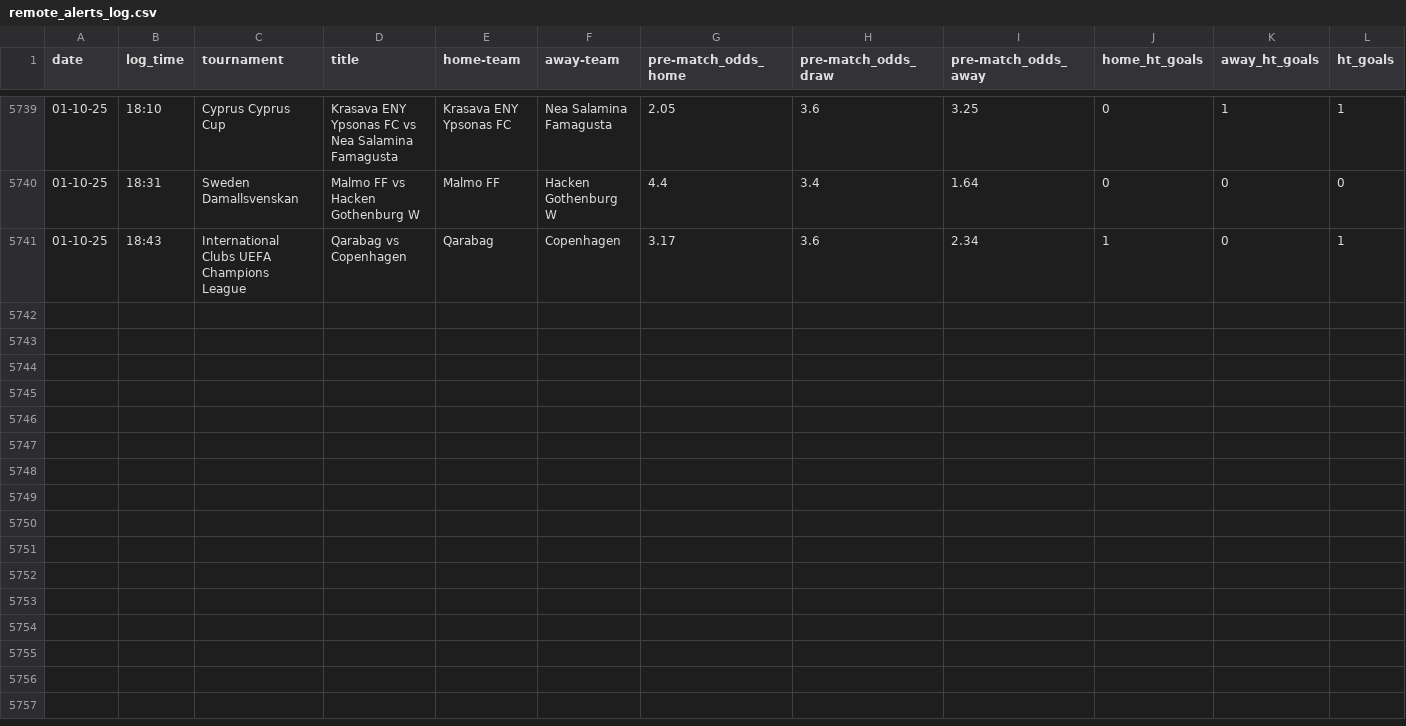
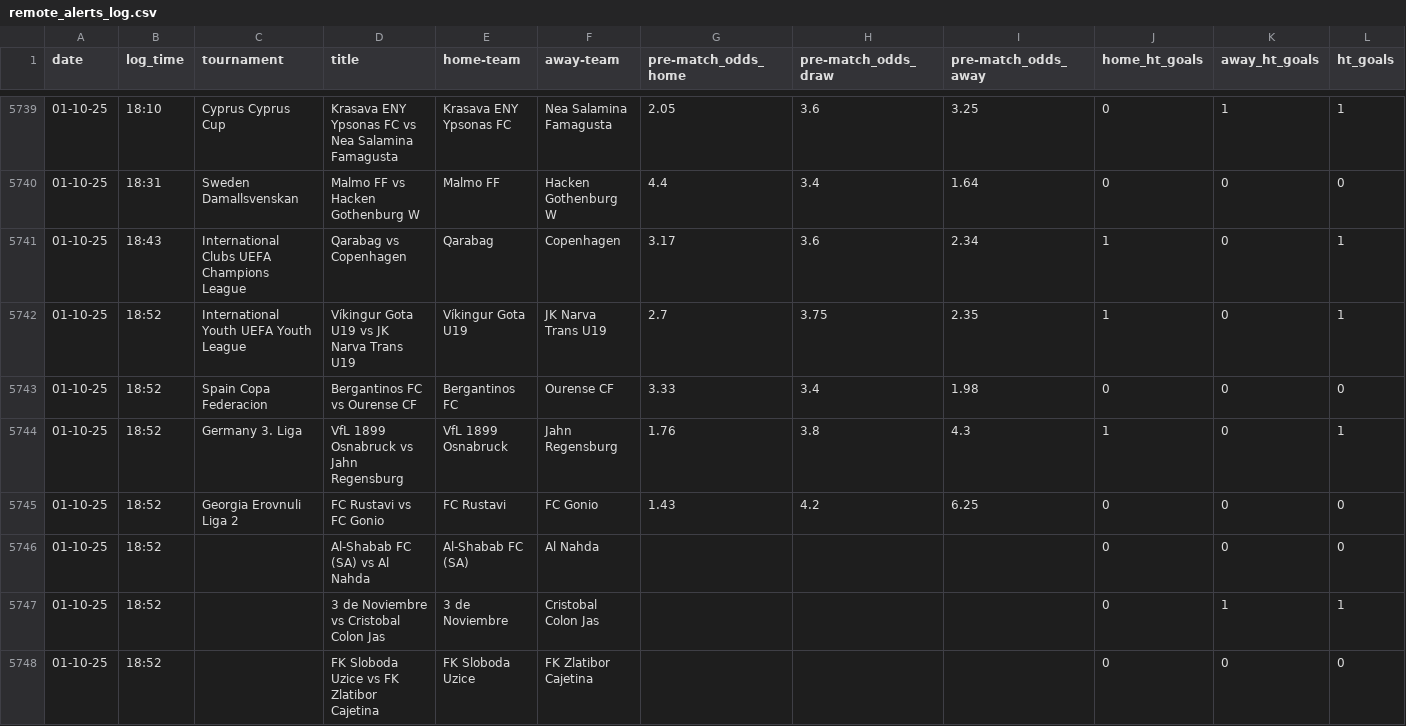
Before and after one commit to tomisile/atom, a CSV file: remote_alerts_log.csv, drawn as a sheet; only a part is shown, gaps mark what is left out; the diff names each change by its address in the sheet, - before the commit and + after, or states it on an @@ line.

```diff
--- a/remote_alerts_log.csv
+++ b/remote_alerts_log.csv
+row 5742: 01-10-25 | 18:52 | International Youth UEFA Youth League | Víkingur Gota U19 vs JK Narva Trans U19 | Víkingur Gota U19 | JK Narva Trans U19 | 2.7 | 3.75 | 2.35 | 1 | 0 | 1
+row 5743: 01-10-25 | 18:52 | Spain Copa Federacion | Bergantinos FC vs Ourense CF | Bergantinos FC | Ourense CF | 3.33 | 3.4 | 1.98 | 0 | 0 | 0
+row 5744: 01-10-25 | 18:52 | Germany 3. Liga | VfL 1899 Osnabruck vs Jahn Regensburg | VfL 1899 Osnabruck | Jahn Regensburg | 1.76 | 3.8 | 4.3 | 1 | 0 | 1
+row 5745: 01-10-25 | 18:52 | Georgia Erovnuli Liga 2 | FC Rustavi vs FC Gonio | FC Rustavi | FC Gonio | 1.43 | 4.2 | 6.25 | 0 | 0 | 0
+row 5746: 01-10-25 | 18:52 |  | Al-Shabab FC (SA) vs Al Nahda | Al-Shabab FC (SA) | Al Nahda |  |  |  | 0 | 0 | 0
+row 5747: 01-10-25 | 18:52 |  | 3 de Noviembre vs Cristobal Colon Jas | 3 de Noviembre | Cristobal Colon Jas |  |  |  | 0 | 1 | 1
+row 5748: 01-10-25 | 18:52 |  | FK Sloboda Uzice vs FK Zlatibor Cajetina | FK Sloboda Uzice | FK Zlatibor Cajetina |  |  |  | 0 | 0 | 0
```
